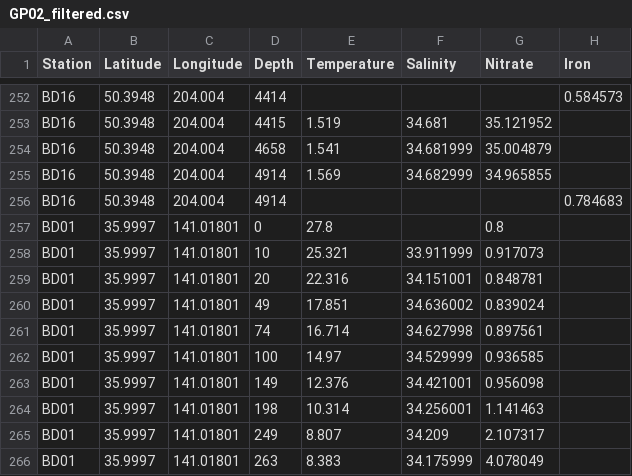
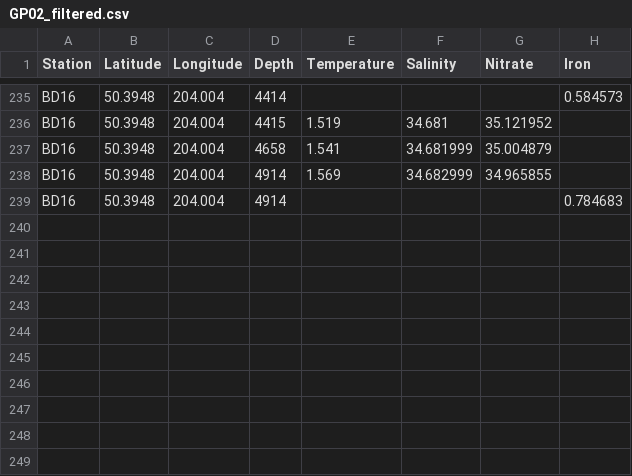
Before and after one commit to fhmjones/EOSC372-egeotraces, a CSV file: Assignment_egeotraces/egeotraces_dash/GP02_filtered.csv, drawn as a sheet; only a part is shown, gaps mark what is left out; the diff covers the shown part only; the diff names each change by its address in the sheet, - before the commit and + after, or states it on an @@ line.

```diff
--- a/Assignment_egeotraces/egeotraces_dash/GP02_filtered.csv
+++ b/Assignment_egeotraces/egeotraces_dash/GP02_filtered.csv
-row 257: BD01 | 35.9997 | 141.01801 | 0 | 27.8 |  | 0.8
-row 258: BD01 | 35.9997 | 141.01801 | 10 | 25.321 | 33.911999 | 0.917073
-row 259: BD01 | 35.9997 | 141.01801 | 20 | 22.316 | 34.151001 | 0.848781
-row 260: BD01 | 35.9997 | 141.01801 | 49 | 17.851 | 34.636002 | 0.839024
-row 261: BD01 | 35.9997 | 141.01801 | 74 | 16.714 | 34.627998 | 0.897561
-row 262: BD01 | 35.9997 | 141.01801 | 100 | 14.97 | 34.529999 | 0.936585
-row 263: BD01 | 35.9997 | 141.01801 | 149 | 12.376 | 34.421001 | 0.956098
-row 264: BD01 | 35.9997 | 141.01801 | 198 | 10.314 | 34.256001 | 1.141463
-row 265: BD01 | 35.9997 | 141.01801 | 249 | 8.807 | 34.209 | 2.107317
-row 266: BD01 | 35.9997 | 141.01801 | 263 | 8.383 | 34.175999 | 4.078049
```
Also changed, not shown: 17 removed rows elsewhere in this file, Assignment_egeotraces/egeotraces_dash/GA03_filtered.csv, 4 other files.
